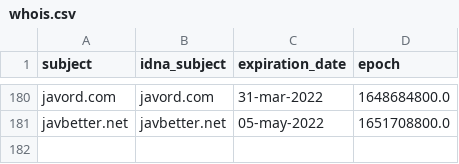
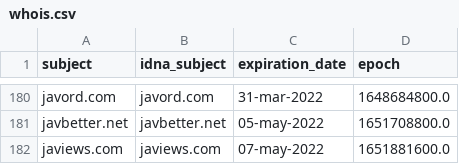
Before and after one commit to Ultimate-Hosts-Blacklist/Bad_JAV_Sites, a CSV file: .pyfunceble/whois.csv, drawn as a sheet; only a part is shown, gaps mark what is left out.

```diff
--- a/.pyfunceble/whois.csv
+++ b/.pyfunceble/whois.csv
@@ -181 +181,2 @@ javord.com,javord.com,31-mar-2022,1648684800.0
 javbetter.net,javbetter.net,05-may-2022,1651708800.0
+javiews.com,javiews.com,07-may-2022,1651881600.0
```
Also changed, not shown: .pyfunceble/inactive.csv, 18 other files.
